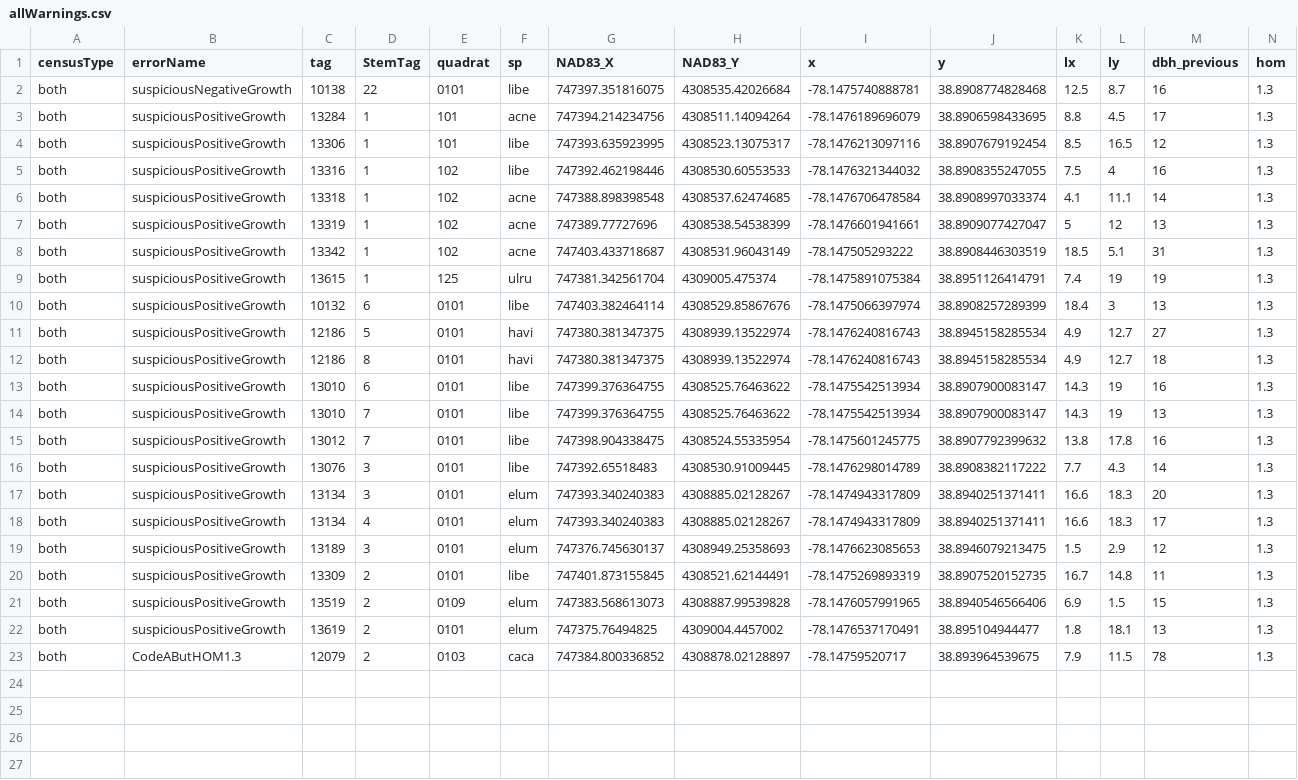
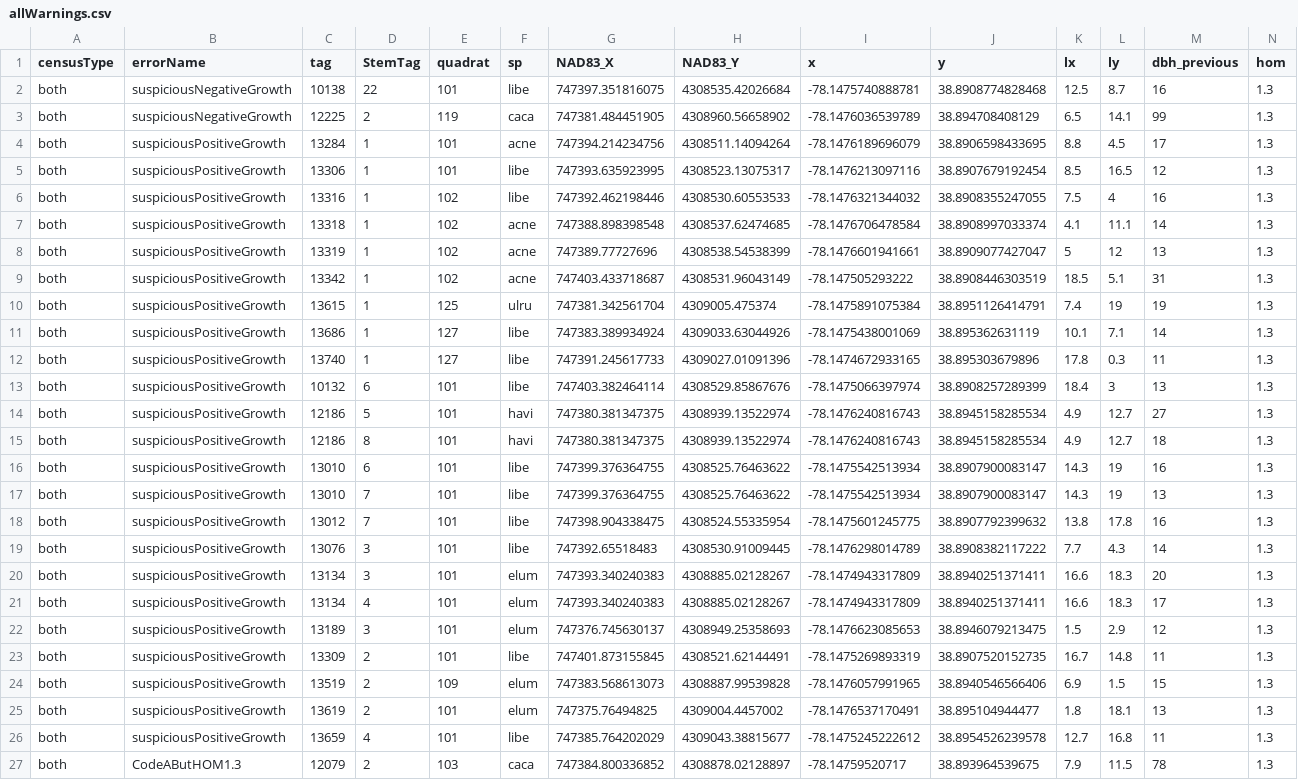
Before and after one commit to SCBI-ForestGEO/2023census, a CSV file: QAQC_reports/allWarnings.csv, drawn as a sheet; only a part is shown; addresses are those after the commit; rows hold the shown columns only; the diff names each change by its address in the sheet, - before the commit and + after, or states it on an @@ line.

```diff
--- a/QAQC_reports/allWarnings.csv
+++ b/QAQC_reports/allWarnings.csv
-E2 (quadrat): 0101
+E2 (quadrat): 101
+row 3: both | suspiciousNegativeGrowth | 12225 | 2 | 119 | caca | 747381.484451905 | 4308960.56658902 | -78.1476036539789 | 38.894708408129 | 6.5 | 14.1 | 99 | 1.3
+row 11: both | suspiciousPositiveGrowth | 13686 | 1 | 127 | libe | 747383.389934924 | 4309033.63044926 | -78.1475438001069 | 38.895362631119 | 10.1 | 7.1 | 14 | 1.3
+row 12: both | suspiciousPositiveGrowth | 13740 | 1 | 127 | libe | 747391.245617733 | 4309027.01091396 | -78.1474672933165 | 38.895303679896 | 17.8 | 0.3 | 11 | 1.3
-E13:E23 (quadrat): 0101
+E13:E23 (quadrat): 101
-E24 (quadrat): 0109
+E24 (quadrat): 109
-E25 (quadrat): 0101
+E25 (quadrat): 101
+row 26: both | suspiciousPositiveGrowth | 13659 | 4 | 101 | libe | 747385.764202029 | 4309043.38815677 | -78.1475245222612 | 38.8954526239578 | 12.7 | 16.8 | 11 | 1.3
-E27 (quadrat): 0103
+E27 (quadrat): 103
```
Also changed, not shown: QAQC_reports/quadErrorTable.csv, tags/list_tags_needing_new_tags_2023.csv, 6 other files.
